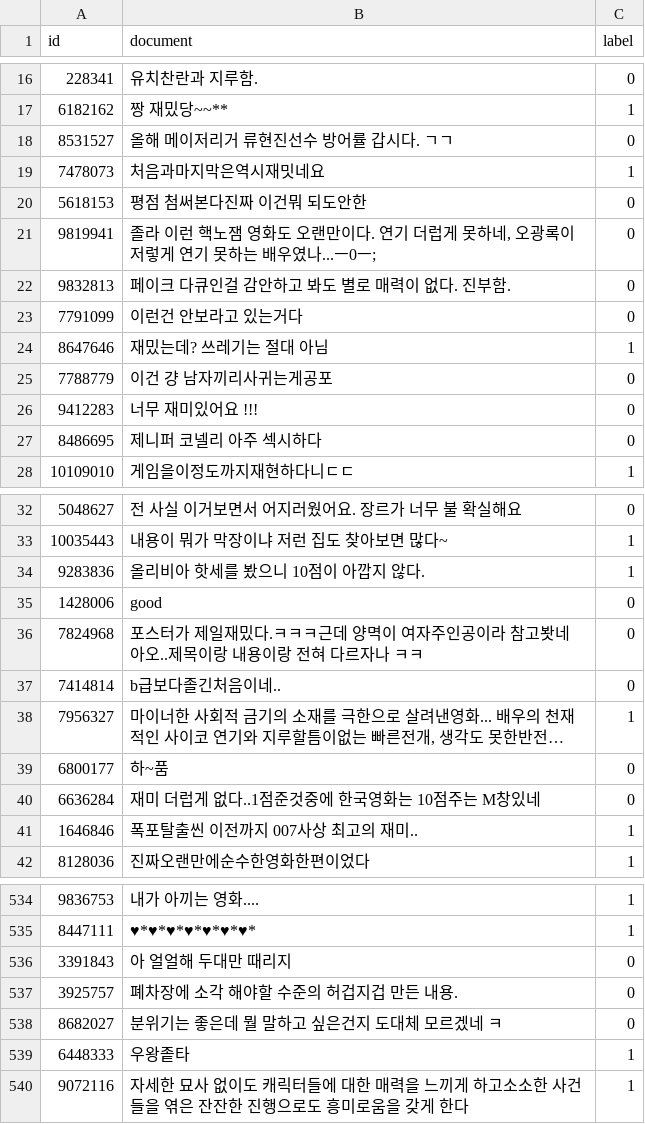
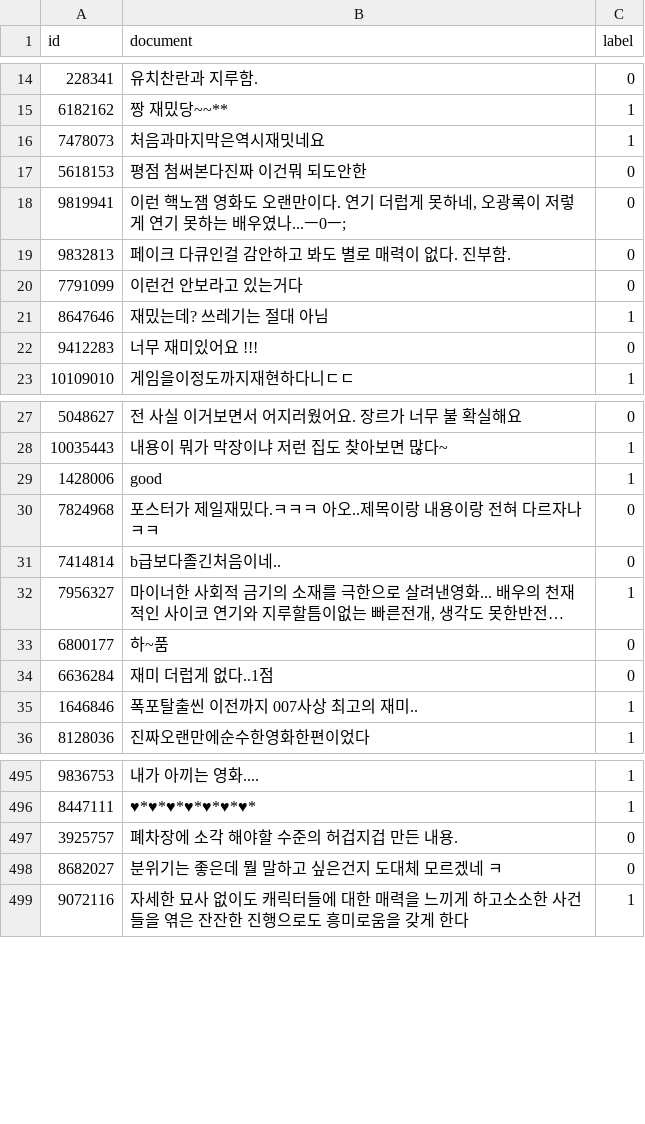
Before and after one commit to DopeorNope-Lee/tox_ko_classification, a CSV file: data/train_sampling.csv, drawn as a sheet; only a part is shown, gaps mark what is left out; long unchanged cells end in …; the diff covers the shown part only.

```diff
--- a/data/train_sampling.csv
+++ b/data/train_sampling.csv
@@ -17,6 +15,5 @@ id,document,label
 6182162,짱 재밌당~~**,1
-8531527,올해 메이저리거 류현진선수 방어률 갑시다. ㄱㄱ,0
 7478073,처음과마지막은역시재밋네요,1
 5618153,평점 첨써본다진짜 이건뭐 되도안한,0
-9819941,"졸라 이런 핵노잼 영화도 오랜만이다. 연기 더럽게 못하네, 오광록이 저렇게 연기 못하는 배우였나...ㅡ0ㅡ;",0
+9819941,"이런 핵노잼 영화도 오랜만이다. 연기 더럽게 못하네, 오광록이 저렇게 연기 못하는 배우였나...ㅡ0ㅡ;",0
 9832813,페이크 다큐인걸 감안하고 봐도 별로 매력이 없다. 진부함.,0
@@ -24,5 +21,3 @@ id,document,label
 8647646,재밌는데? 쓰레기는 절대 아님,1
-7788779,이건 걍 남자끼리사귀는게공포,0
 9412283,너무 재미있어요 !!!,0
-8486695,제니퍼 코넬리 아주 섹시하다,0
 10109010,게임을이정도까지재현하다니ㄷㄷ,1
@@ -33,5 +28,4 @@ id,document,label
 10035443,내용이 뭐가 막장이냐 저런 집도 찾아보면 많다~,1
-9283836,올리비아 핫세를 봤으니 10점이 아깝지 않다.,1
-1428006,good,0
-7824968,포스터가 제일재밌다.ㅋㅋㅋ근데 양멱이 여자주인공이라 참고봣네 아오..제목이랑 내용이랑 전혀 다르자나 ㅋㅋ,0
+1428006,good,1
+7824968,포스터가 제일재밌다.ㅋㅋㅋ 아오..제목이랑 내용이랑 전혀 다르자나 ㅋㅋ,0
 7414814,b급보다졸긴처음이네..,0
@@ -39,3 +33,3 @@ id,document,label
 6800177,하~품,0
-6636284,재미 더럽게 없다..1점준것중에 한국영화는 10점주는 M창있네,0
+6636284,재미 더럽게 없다..1점,0
 1646846,폭포탈출씬 이전까지 007사상 최고의 재미..,1
@@ -535,6 +496,4 @@ id,document,label
 8447111,♥*♥*♥*♥*♥*♥*♥*,1
-3391843,아 얼얼해 두대만 때리지,0
 3925757,폐차장에 소각 해야할 수준의 허겁지겁 만든 내용.,0
 8682027,분위기는 좋은데 뭘 말하고 싶은건지 도대체 모르겠네 ㅋ,0
-6448333,우왕좉타,1
 9072116,자세한 묘사 없이도 캐릭터들에 대한 매력을 느끼게 하고소소한 사건들을 엮은 잔잔한 진행으로도 흥미로움을 갖게 한다,1
```
Also changed, not shown: 50 removed rows and 11 edited cells elsewhere in this file.
